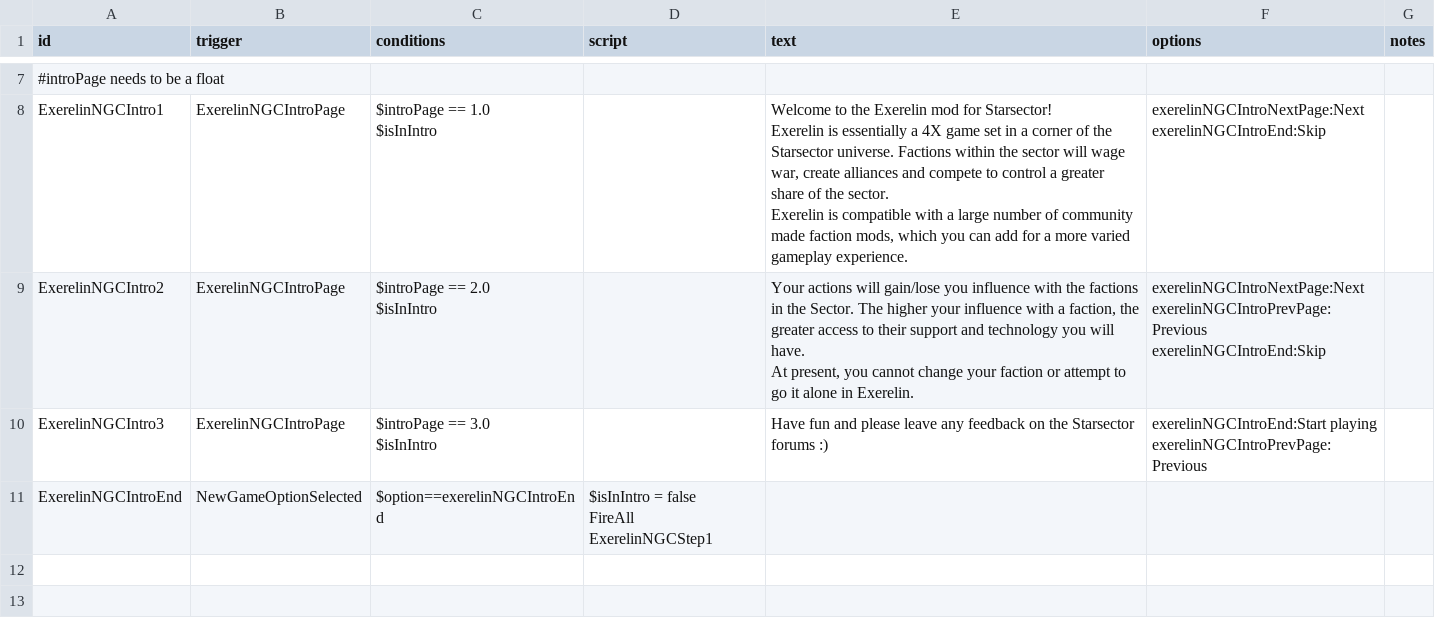
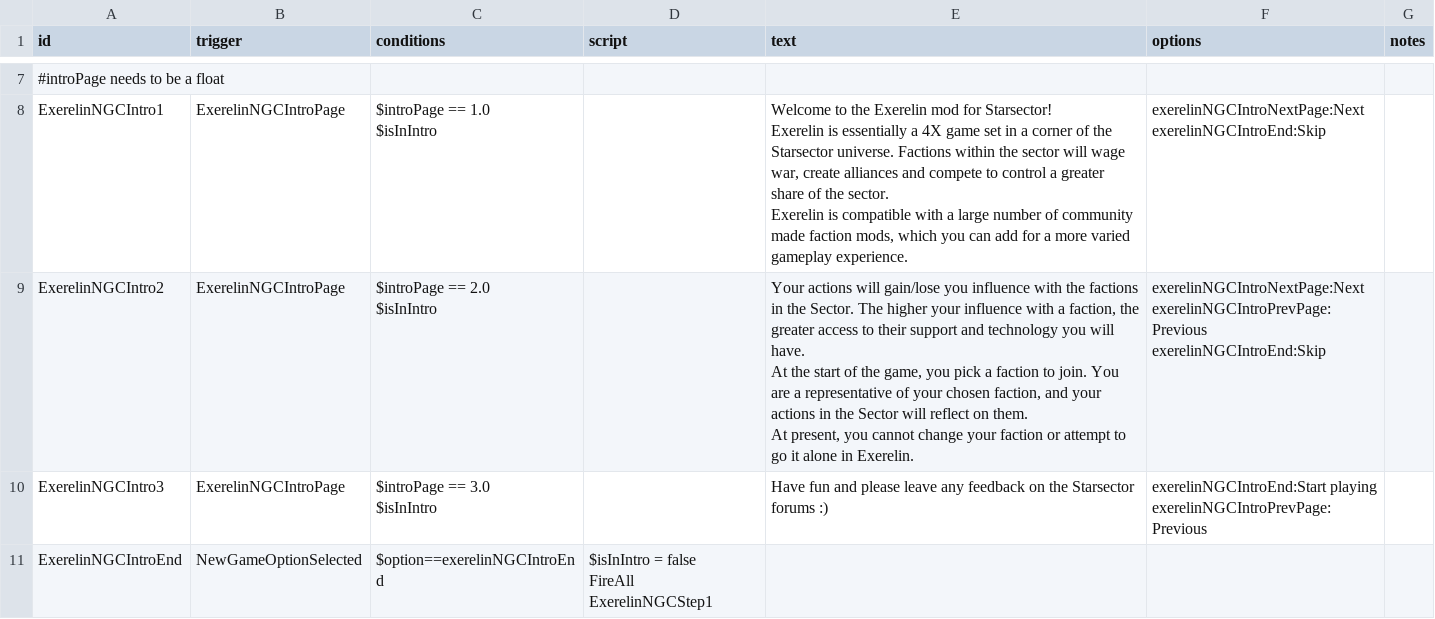
Before and after one commit to Histidine91/Nexerelin, a CSV file: data/campaign/rules.csv, drawn as a sheet; only a part is shown, gaps mark what is left out; the shorter side is filled out with more unchanged rows.

Commit message:
More information in intro text

```diff
--- a/data/campaign/rules.csv
+++ b/data/campaign/rules.csv
@@ -18,8 +18,10 @@ Exerelin is compatible with a large number of community made faction mods, which
 exerelinNGCIntroEnd:Skip",
-ExerelinNGCIntro2,ExerelinNGCIntroPage,"$introPage == 2.0
-$isInIntro",,"Your actions will gain/lose you influence with the factions in the Sector. The higher your influence with a faction, the greater access to their support and technology you will have.
-
-At present, you cannot change your faction or attempt to go it alone in Exerelin.","exerelinNGCIntroNextPage:Next
-exerelinNGCIntroPrevPage:Previous
-exerelinNGCIntroEnd:Skip",
+ExerelinNGCIntro2,ExerelinNGCIntroPage,"$introPage == 2.0
+$isInIntro",,"Your actions will gain/lose you influence with the factions in the Sector. The higher your influence with a faction, the greater access to their support and technology you will have.
+
+At the start of the game, you pick a faction to join. You are a representative of your chosen faction, and your actions in the Sector will reflect on them.
+
+At present, you cannot change your faction or attempt to go it alone in Exerelin.","exerelinNGCIntroNextPage:Next
+exerelinNGCIntroPrevPage:Previous
+exerelinNGCIntroEnd:Skip",
 ExerelinNGCIntro3,ExerelinNGCIntroPage,"$introPage == 3.0
```
